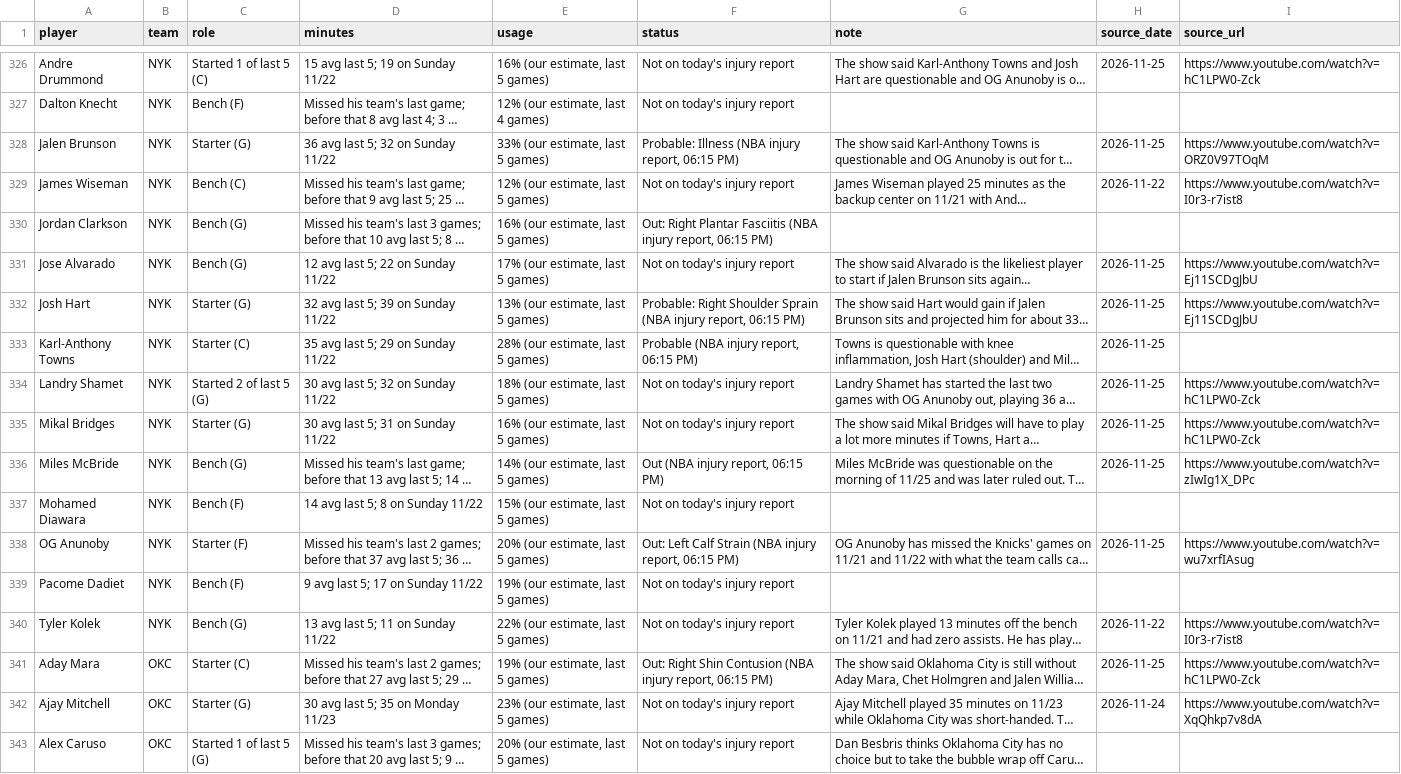
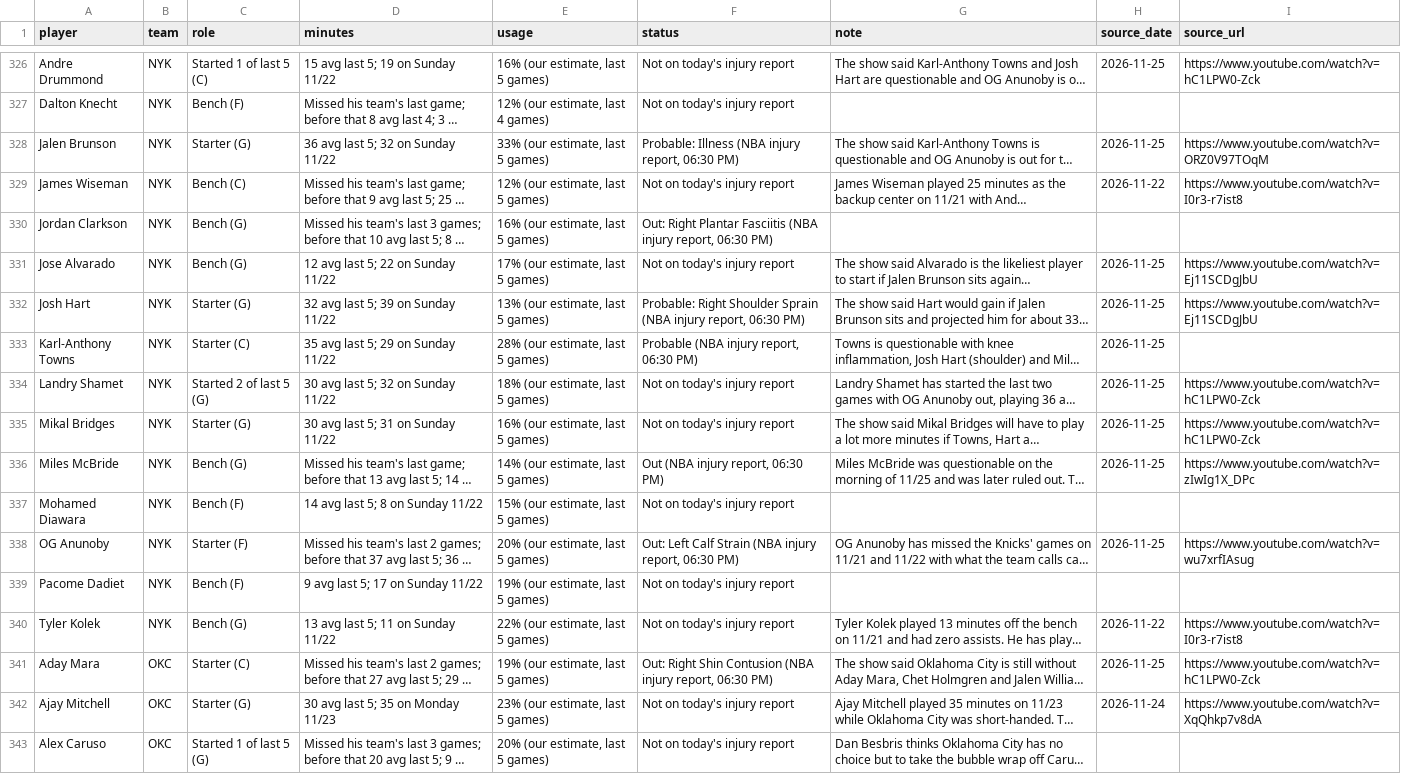
Before and after one commit to nascardataguy2/nba-2026-27, a CSV file: data/players.csv, drawn as a sheet; only a part is shown, gaps mark what is left out; long unchanged cells end in …; the diff covers the shown part only; the diff names each change by its address in the sheet, - before the commit and + after, or states it on an @@ line.

```diff
--- a/data/players.csv
+++ b/data/players.csv
-F328 (status): …injury report, 06:15 PM)
+F328 (status): …injury report, 06:30 PM)
-F330 (status): …injury report, 06:15 PM)
+F330 (status): …injury report, 06:30 PM)
-F332 (status): …injury report, 06:15 PM)
+F332 (status): …injury report, 06:30 PM)
-F333 (status): Probable (NBA injury report, 06:15 PM)
+F333 (status): Probable (NBA injury report, 06:30 PM)
-F336 (status): Out (NBA injury report, 06:15 PM)
+F336 (status): Out (NBA injury report, 06:30 PM)
-F338 (status): …injury report, 06:15 PM)
+F338 (status): …injury report, 06:30 PM)
-F341 (status): …injury report, 06:15 PM)
+F341 (status): …injury report, 06:30 PM)
```
Also changed, not shown: 59 edited cells elsewhere in this file, data/injuries.csv, 12 other files.
